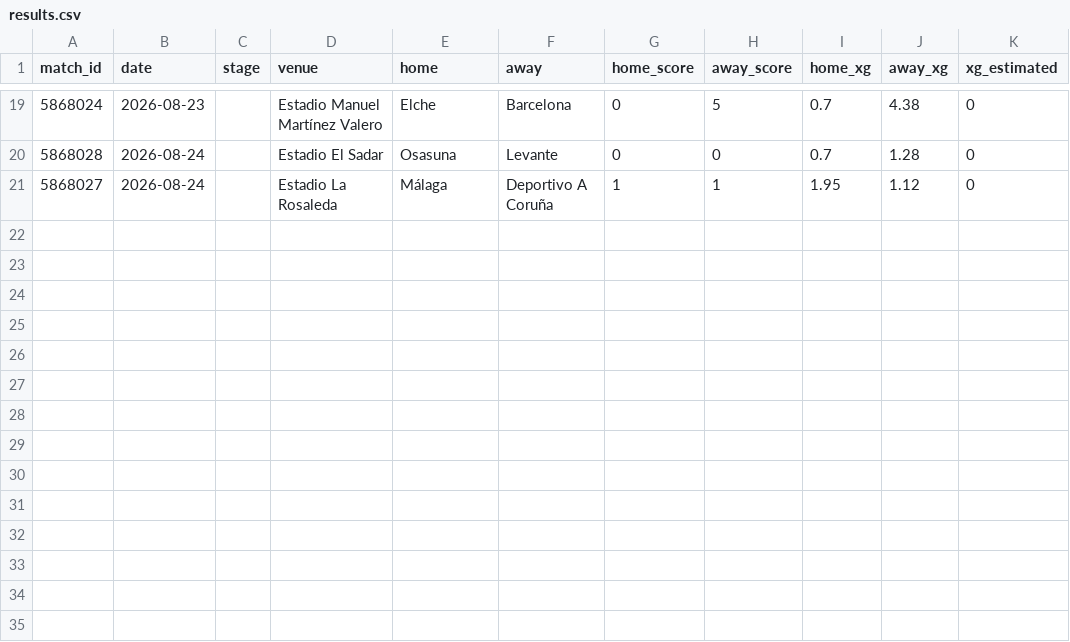
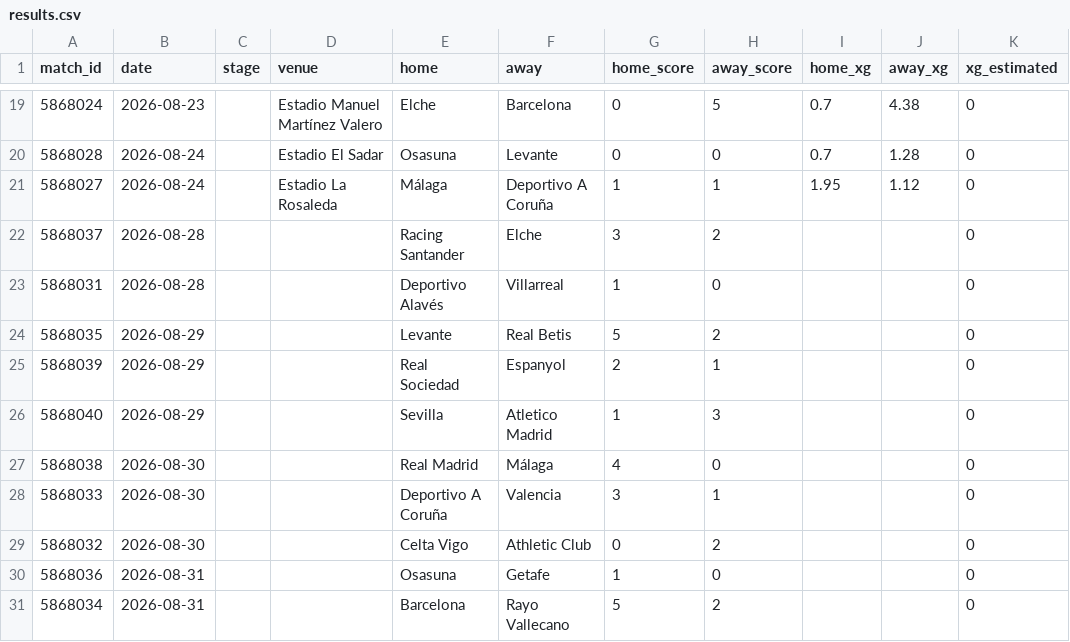
Before and after one commit to RShiri/XLALIGA, a CSV file: laliga_dashboard/database/results.csv, drawn as a sheet; only a part is shown, gaps mark what is left out.

```diff
--- a/laliga_dashboard/database/results.csv
+++ b/laliga_dashboard/database/results.csv
@@ -21 +21,11 @@ match_id,date,stage,venue,home,away,home_score,away_score,home_xg,away_xg,xg_est
 5868027,2026-08-24,,Estadio La Rosaleda,Málaga,Deportivo A Coruña,1,1,1.95,1.12,0
+5868037,2026-08-28,,,Racing Santander,Elche,3,2,,,0
+5868031,2026-08-28,,,Deportivo Alavés,Villarreal,1,0,,,0
+5868035,2026-08-29,,,Levante,Real Betis,5,2,,,0
+5868039,2026-08-29,,,Real Sociedad,Espanyol,2,1,,,0
+5868040,2026-08-29,,,Sevilla,Atletico Madrid,1,3,,,0
+5868038,2026-08-30,,,Real Madrid,Málaga,4,0,,,0
+5868033,2026-08-30,,,Deportivo A Coruña,Valencia,3,1,,,0
+5868032,2026-08-30,,,Celta Vigo,Athletic Club,0,2,,,0
+5868036,2026-08-31,,,Osasuna,Getafe,1,0,,,0
+5868034,2026-08-31,,,Barcelona,Rayo Vallecano,5,2,,,0
```
Also changed, not shown: laliga_dashboard/database/players.csv, laliga_dashboard/database/standings.csv, 44 other files.
